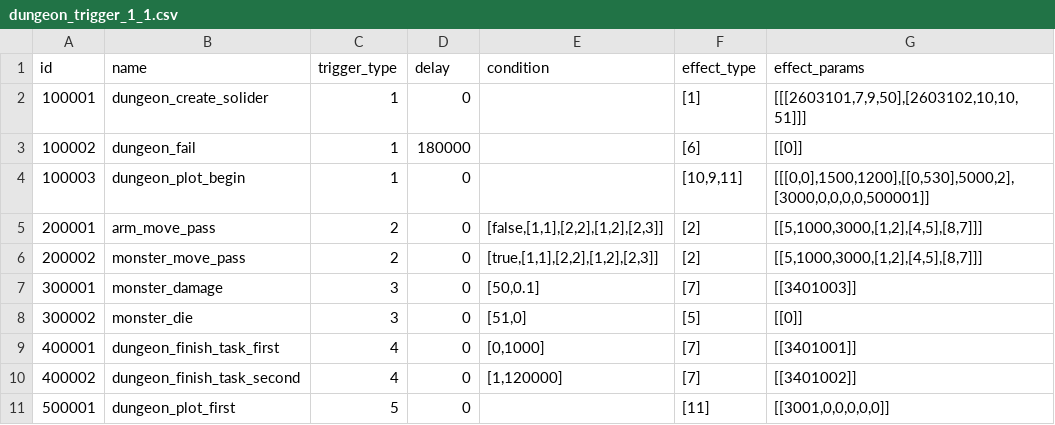
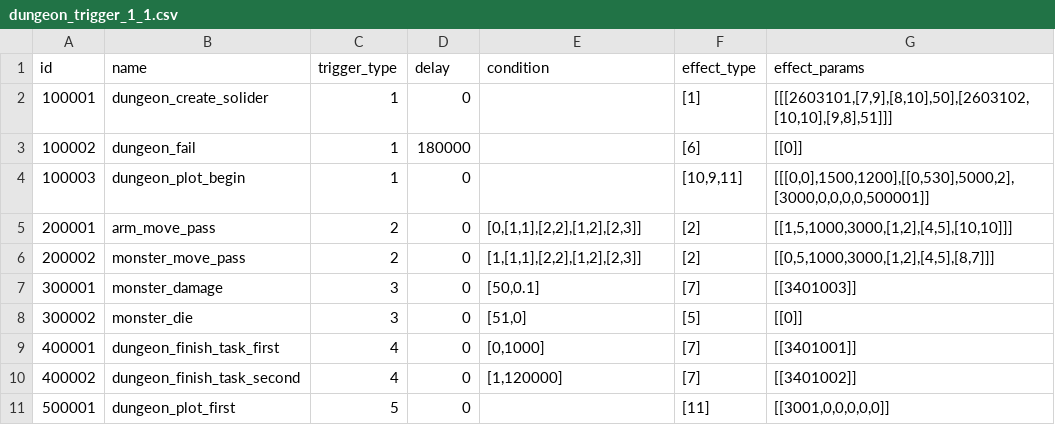
Before and after one commit to kspine/solution_pk, a CSV file: etc/poseidon/empery_center_data/dungeon_trigger_1_1.csv, drawn as a sheet.

Commit message:
dungeon trigger

```diff
--- a/etc/poseidon/empery_center_data/dungeon_trigger_1_1.csv
+++ b/etc/poseidon/empery_center_data/dungeon_trigger_1_1.csv
@@ -1,7 +1,7 @@
 id,name,trigger_type,delay,condition,effect_type,effect_params
-100001,dungeon_create_solider,1,0,,[1],"[[[2603101,7,9,50],[2603102,10,10,51]]]"
+100001,dungeon_create_solider,1,0,,[1],"[[[2603101,[7,9],[8,10],50],[2603102,[10,10],[9,8],51]]]"
 100002,dungeon_fail,1,180000,,[6],[[0]]
 100003,dungeon_plot_begin,1,0,,"[10,9,11]","[[[0,0],1500,1200],[[0,530],5000,2],[3000,0,0,0,0,500001]]"
-200001,arm_move_pass,2,0,"[false,[1,1],[2,2],[1,2],[2,3]]",[2],"[[5,1000,3000,[1,2],[4,5],[8,7]]]"
-200002,monster_move_pass,2,0,"[true,[1,1],[2,2],[1,2],[2,3]]",[2],"[[5,1000,3000,[1,2],[4,5],[8,7]]]"
+200001,arm_move_pass,2,0,"[0,[1,1],[2,2],[1,2],[2,3]]",[2],"[[1,5,1000,3000,[1,2],[4,5],[10,10]]]"
+200002,monster_move_pass,2,0,"[1,[1,1],[2,2],[1,2],[2,3]]",[2],"[[0,5,1000,3000,[1,2],[4,5],[8,7]]]"
 300001,monster_damage,3,0,"[50,0.1]",[7],[[3401003]]
```
Also changed, not shown: etc/poseidon/empery_center_data/dungeon_monster.csv, 8 other files.
